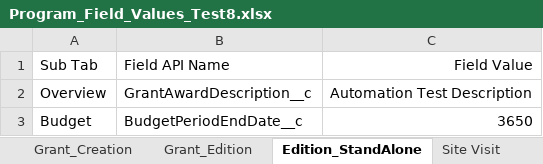
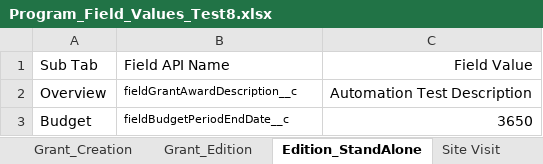
Before and after one commit to DilipHatagale-REISys/govgrants-framework-automation-fw-classic, an Excel workbook: src/main/resources/Program_Field_Values_Test8.xlsx, sheet Edition_StandAlone, drawn as a sheet; values as stored, in another font and other column widths than the file's, no borders; the diff names each change by its address in the sheet, - before the commit and + after, or states it on an @@ line.

```diff
--- a/src/main/resources/Program_Field_Values_Test8.xlsx (sheet Edition_StandAlone)
+++ b/src/main/resources/Program_Field_Values_Test8.xlsx (sheet Edition_StandAlone)
-B2: GrantAwardDescription__c
+B2: fieldGrantAwardDescription__c
@@ B2:B3 text size: smaller @@
-B3: BudgetPeriodEndDate__c
+B3: fieldBudgetPeriodEndDate__c
```
Also changed, not shown: sheet Grant_Edition, sheet Grant_Creation, 2 other files.
